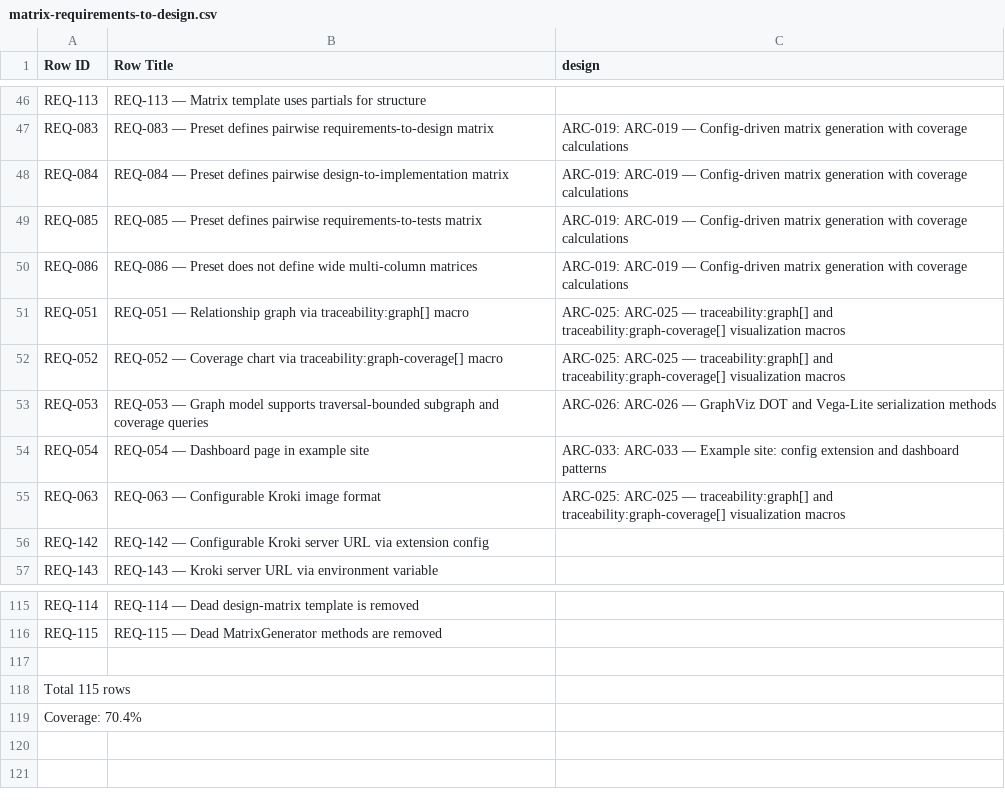
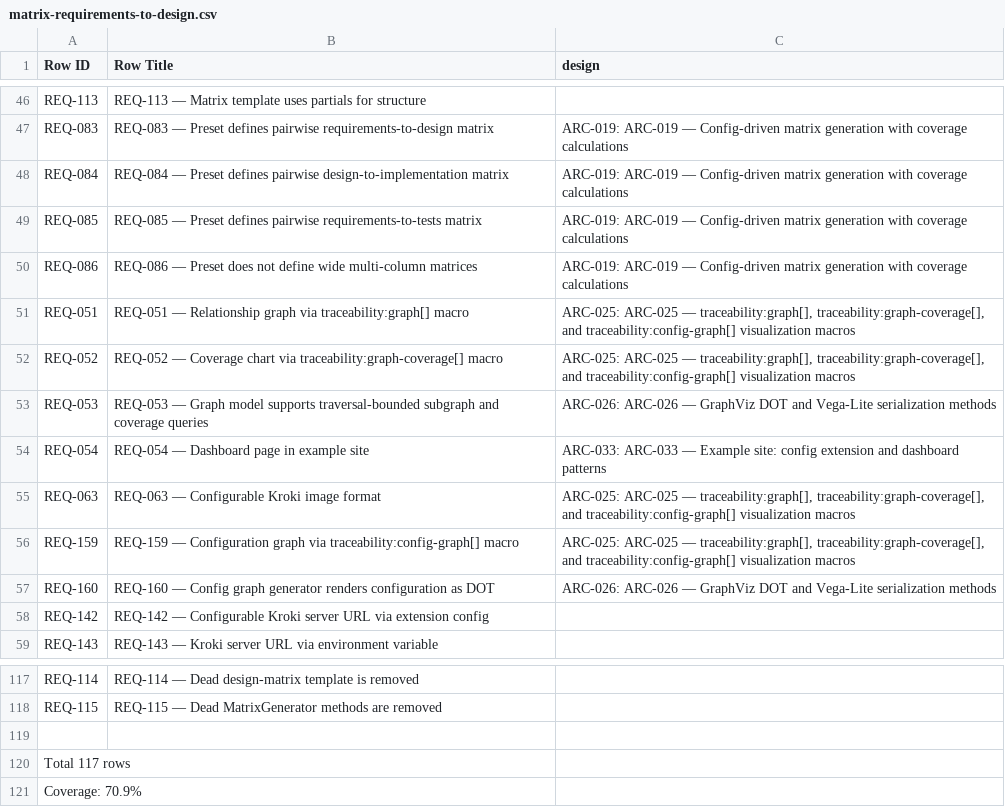
Before and after one commit to rattermeyer/antora-tracer, a CSV file: examples/tracer/modules/ROOT/attachments/traceability/matrix-requirements-to-design.csv, drawn as a sheet; only a part is shown, gaps mark what is left out.

```diff
--- a/examples/tracer/modules/ROOT/attachments/traceability/matrix-requirements-to-design.csv
+++ b/examples/tracer/modules/ROOT/attachments/traceability/matrix-requirements-to-design.csv
@@ -50,7 +50,9 @@ REQ-085,REQ-085 — Preset defines pairwise requirements-to-tests matrix,ARC-019
 REQ-086,REQ-086 — Preset does not define wide multi-column matrices,ARC-019: ARC-019 — Config-driven matrix generation with coverage calculations
-REQ-051,REQ-051 — Relationship graph via traceability:graph[] macro,ARC-025: ARC-025 — traceability:graph[] and traceability:graph-coverage[] visualization macros
-REQ-052,REQ-052 — Coverage chart via traceability:graph-coverage[] macro,ARC-025: ARC-025 — traceability:graph[] and traceability:graph-coverage[] visualization macros
+REQ-051,REQ-051 — Relationship graph via traceability:graph[] macro,"ARC-025: ARC-025 — traceability:graph[], traceability:graph-coverage[], and traceability:config-graph[] visualization macros"
+REQ-052,REQ-052 — Coverage chart via traceability:graph-coverage[] macro,"ARC-025: ARC-025 — traceability:graph[], traceability:graph-coverage[], and traceability:config-graph[] visualization macros"
 REQ-053,REQ-053 — Graph model supports traversal-bounded subgraph and coverage queries,ARC-026: ARC-026 — GraphViz DOT and Vega-Lite serialization methods
 REQ-054,REQ-054 — Dashboard page in example site,ARC-033: ARC-033 — Example site: config extension and dashboard patterns
-REQ-063,REQ-063 — Configurable Kroki image format,ARC-025: ARC-025 — traceability:graph[] and traceability:graph-coverage[] visualization macros
+REQ-063,REQ-063 — Configurable Kroki image format,"ARC-025: ARC-025 — traceability:graph[], traceability:graph-coverage[], and traceability:config-graph[] visualization macros"
+REQ-159,REQ-159 — Configuration graph via traceability:config-graph[] macro,"ARC-025: ARC-025 — traceability:graph[], traceability:graph-coverage[], and traceability:config-graph[] visualization macros"
+REQ-160,REQ-160 — Config graph generator renders configuration as DOT,ARC-026: ARC-026 — GraphViz DOT and Vega-Lite serialization methods
 REQ-142,REQ-142 — Configurable Kroki server URL via extension config,
@@ -117,3 +119,3 @@ REQ-115,REQ-115 — Dead MatrixGenerator methods are removed,
 
-Total 115 rows
-Coverage: 70.4%
+Total 117 rows
+Coverage: 70.9%
```
Also changed, not shown: examples/tracer/modules/ROOT/attachments/traceability/matrix-design-to-implementation.csv, examples/tracer/modules/ROOT/attachments/traceability/matrix-requirements-to-tests.csv, 15 other files.
